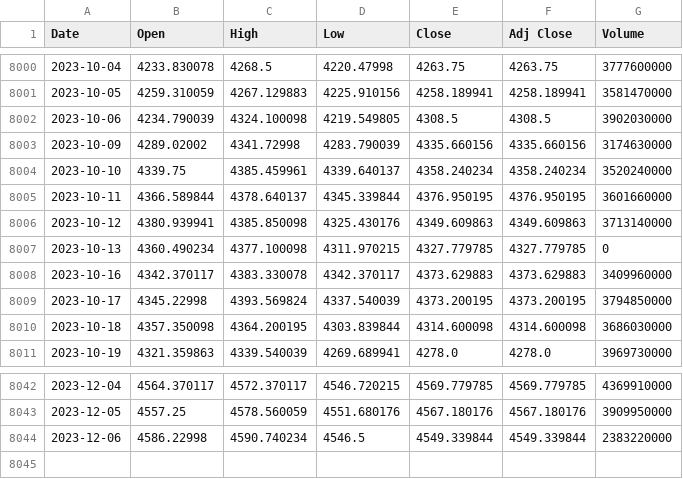
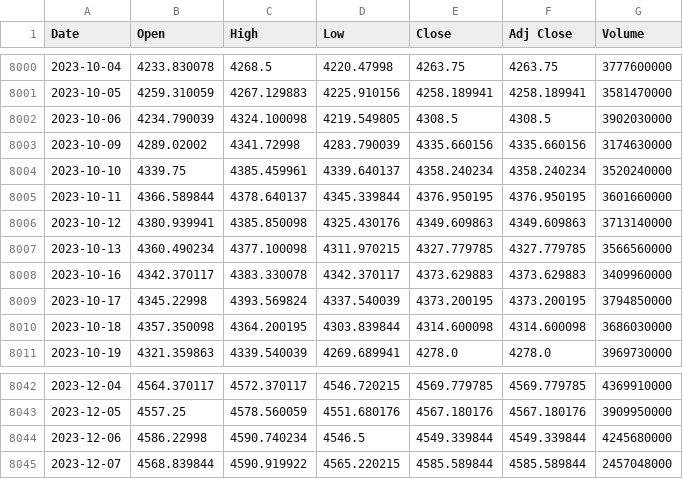
Before and after one commit to autocoreinsightz/data, a CSV file: financial/sandp_data.csv, drawn as a sheet; only a part is shown, gaps mark what is left out.

Commit message:
automated update to curated data file

```diff
--- a/financial/sandp_data.csv
+++ b/financial/sandp_data.csv
@@ -8006,3 +8006,3 @@ Date,Open,High,Low,Close,Adj Close,Volume
 2023-10-12,4380.939941,4385.850098,4325.430176,4349.609863,4349.609863,3713140000
-2023-10-13,4360.490234,4377.100098,4311.970215,4327.779785,4327.779785,0
+2023-10-13,4360.490234,4377.100098,4311.970215,4327.779785,4327.779785,3566560000
 2023-10-16,4342.370117,4383.330078,4342.370117,4373.629883,4373.629883,3409960000
@@ -8043,2 +8043,3 @@ Date,Open,High,Low,Close,Adj Close,Volume
 2023-12-05,4557.25,4578.560059,4551.680176,4567.180176,4567.180176,3909950000
-2023-12-06,4586.22998,4590.740234,4546.5,4549.339844,4549.339844,2383220000
+2023-12-06,4586.22998,4590.740234,4546.5,4549.339844,4549.339844,4245680000
+2023-12-07,4568.839844,4590.919922,4565.220215,4585.589844,4585.589844,2457048000
```
